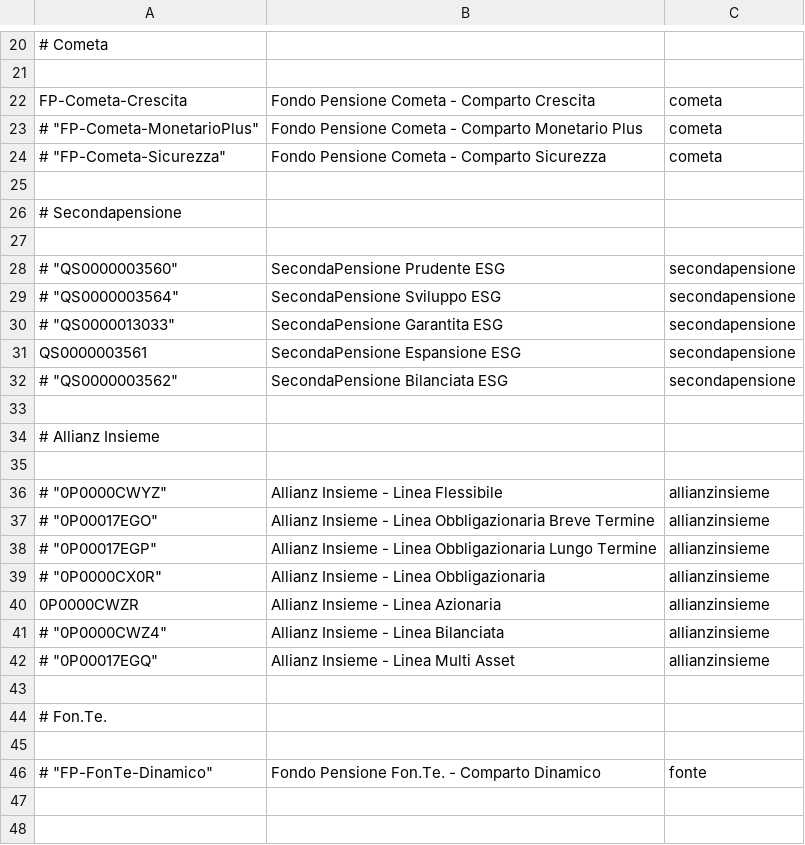
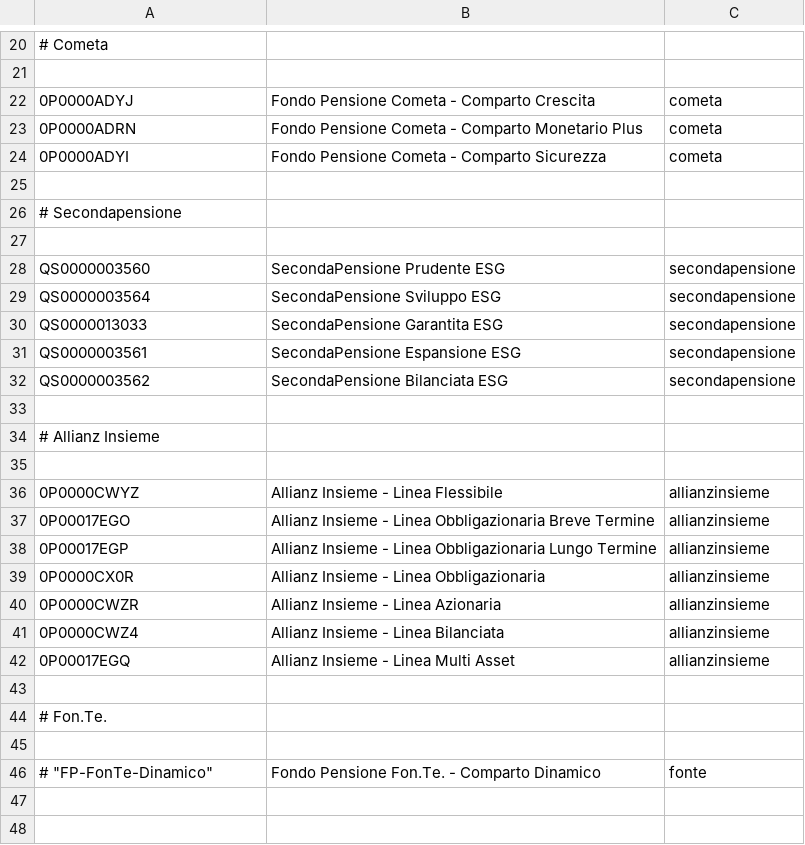
Before and after one commit to Shrike78/portfolio-performance, a CSV file: securities.csv, drawn as a sheet; only a part is shown, gaps mark what is left out.

Commit message:
cometa & secondapensione fallback on investing.com

```diff
--- a/securities.csv
+++ b/securities.csv
@@ -21,5 +21,5 @@
 
-"FP-Cometa-Crescita","Fondo Pensione Cometa - Comparto Crescita","cometa"
-# "FP-Cometa-MonetarioPlus","Fondo Pensione Cometa - Comparto Monetario Plus","cometa"
-# "FP-Cometa-Sicurezza","Fondo Pensione Cometa - Comparto Sicurezza","cometa"
+"0P0000ADYJ","Fondo Pensione Cometa - Comparto Crescita","cometa"
+"0P0000ADRN","Fondo Pensione Cometa - Comparto Monetario Plus","cometa"
+"0P0000ADYI","Fondo Pensione Cometa - Comparto Sicurezza","cometa"
 
@@ -27,7 +27,7 @@
 
-# "QS0000003560","SecondaPensione Prudente ESG","secondapensione"
-# "QS0000003564","SecondaPensione Sviluppo ESG","secondapensione"
-# "QS0000013033","SecondaPensione Garantita ESG","secondapensione"
+"QS0000003560","SecondaPensione Prudente ESG","secondapensione"
+"QS0000003564","SecondaPensione Sviluppo ESG","secondapensione"
+"QS0000013033","SecondaPensione Garantita ESG","secondapensione"
 "QS0000003561","SecondaPensione Espansione ESG","secondapensione"
-# "QS0000003562","SecondaPensione Bilanciata ESG","secondapensione"
+"QS0000003562","SecondaPensione Bilanciata ESG","secondapensione"
 
@@ -35,9 +35,9 @@
 
-# "0P0000CWYZ","Allianz Insieme - Linea Flessibile","allianzinsieme"
-# "0P00017EGO","Allianz Insieme - Linea Obbligazionaria Breve Termine","allianzinsieme"
-# "0P00017EGP","Allianz Insieme - Linea Obbligazionaria Lungo Termine","allianzinsieme"
-# "0P0000CX0R","Allianz Insieme - Linea Obbligazionaria","allianzinsieme"
+"0P0000CWYZ","Allianz Insieme - Linea Flessibile","allianzinsieme"
+"0P00017EGO","Allianz Insieme - Linea Obbligazionaria Breve Termine","allianzinsieme"
+"0P00017EGP","Allianz Insieme - Linea Obbligazionaria Lungo Termine","allianzinsieme"
+"0P0000CX0R","Allianz Insieme - Linea Obbligazionaria","allianzinsieme"
 "0P0000CWZR","Allianz Insieme - Linea Azionaria","allianzinsieme"
-# "0P0000CWZ4","Allianz Insieme - Linea Bilanciata","allianzinsieme"
-# "0P00017EGQ","Allianz Insieme - Linea Multi Asset","allianzinsieme"
+"0P0000CWZ4","Allianz Insieme - Linea Bilanciata","allianzinsieme"
+"0P00017EGQ","Allianz Insieme - Linea Multi Asset","allianzinsieme"
 
```
Also changed, not shown: 2 other files.
